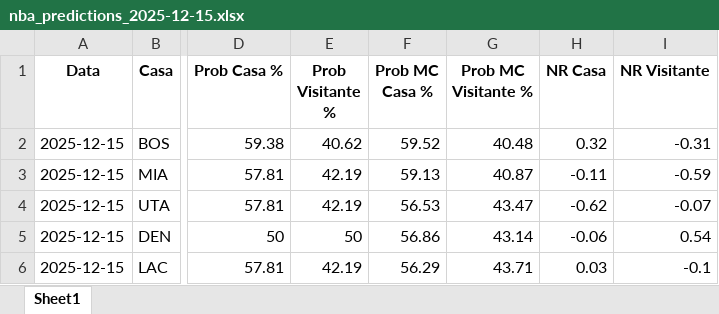
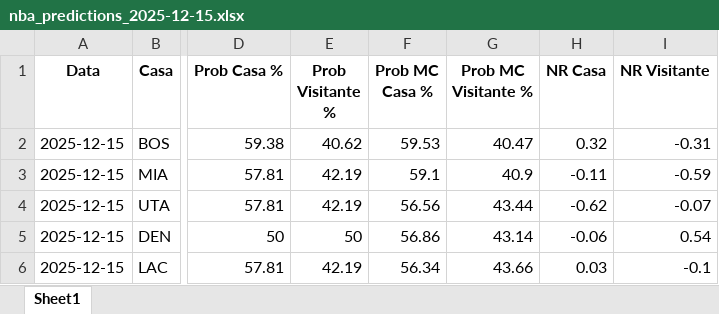
Before and after one commit to denismuril/nba-predictor, an Excel workbook: results/nba_predictions_2025-12-15.xlsx, sheet Sheet1, drawn as a sheet; only a part is shown, gaps mark what is left out; values as stored, in another font and other column widths than the file's, no borders; the diff names each change by its address in the sheet, - before the commit and + after, or states it on an @@ line.

```diff
--- a/results/nba_predictions_2025-12-15.xlsx (sheet Sheet1)
+++ b/results/nba_predictions_2025-12-15.xlsx (sheet Sheet1)
-F2 (Prob MC Casa %): 59.52
+F2 (Prob MC Casa %): 59.53
-G2 (Prob MC Visitante %): 40.48
+G2 (Prob MC Visitante %): 40.47
-F3 (Prob MC Casa %): 59.13
+F3 (Prob MC Casa %): 59.1
-G3 (Prob MC Visitante %): 40.87
+G3 (Prob MC Visitante %): 40.9
-F4 (Prob MC Casa %): 56.53
+F4 (Prob MC Casa %): 56.56
-G4 (Prob MC Visitante %): 43.47
+G4 (Prob MC Visitante %): 43.44
-F6 (Prob MC Casa %): 56.29
+F6 (Prob MC Casa %): 56.34
-G6 (Prob MC Visitante %): 43.71
+G6 (Prob MC Visitante %): 43.66
```
Also changed, not shown: 7 other files.
